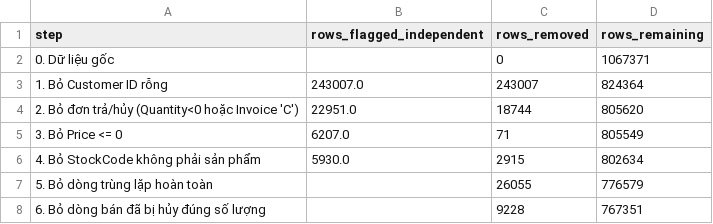
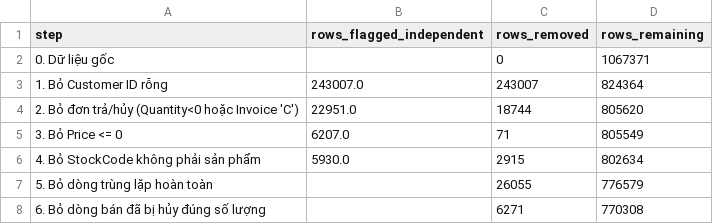
Before and after one commit to TruongTI/customer-churn-online-retail, a CSV file: reports/cleaning_log.csv, drawn as a sheet.

Commit message:
fix: sua loi ghep don huy 1-1, encoding README/requirements, duong dan export Power BI, .gitignore; them dashboard/report/export script con thieu lan 2

```diff
--- a/reports/cleaning_log.csv
+++ b/reports/cleaning_log.csv
@@ -7,2 +7,2 @@
 5. Bỏ dòng trùng lặp hoàn toàn,,26055,776579
-6. Bỏ dòng bán đã bị hủy đúng số lượng,,9228,767351
+6. Bỏ dòng bán đã bị hủy đúng số lượng,,6271,770308
```
Also changed, not shown: 3 other files.
